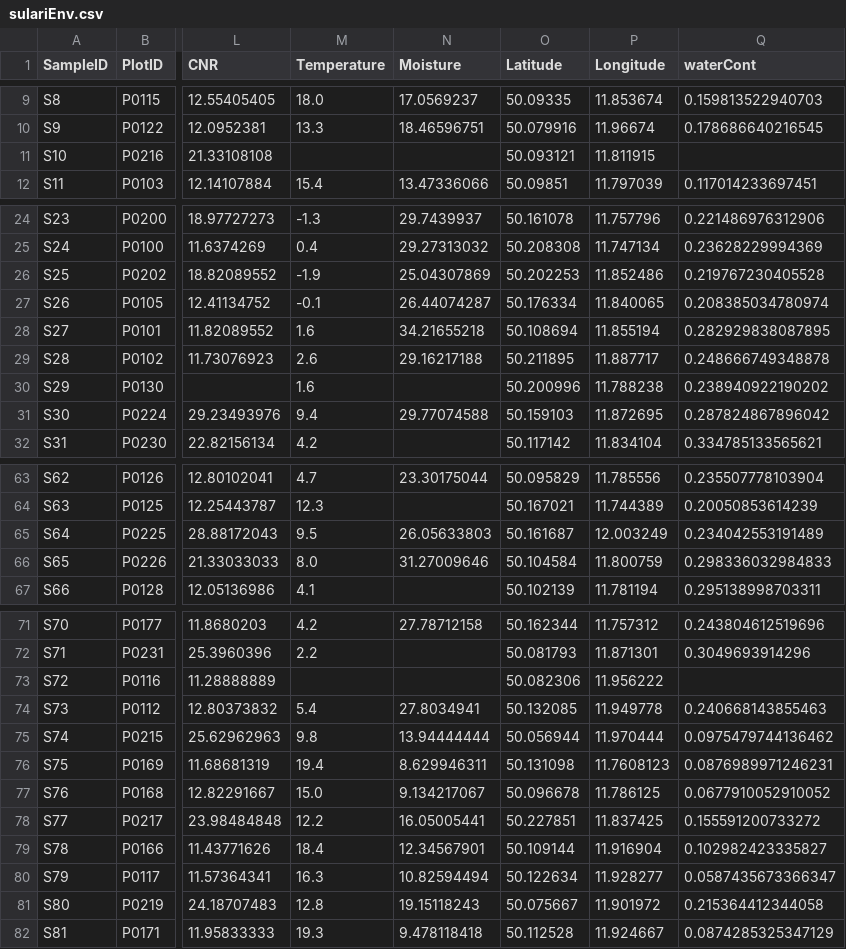
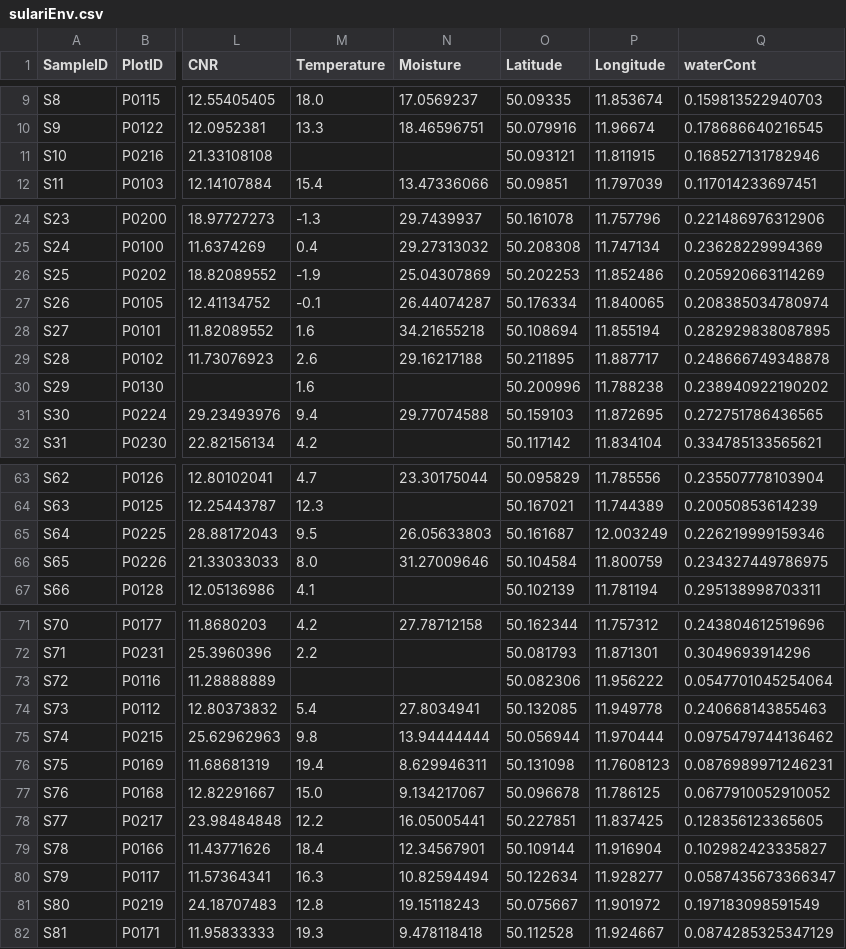
Before and after one commit to danchurch/fichtelgebirgeSoils, a CSV file: spatialAnalysis/sulariEnv.csv, drawn as a sheet; only a part is shown, gaps mark what is left out; the diff covers the shown part only; the diff names each change by its address in the sheet, - before the commit and + after, or states it on an @@ line.

Commit message:
old analysis cleaned up a bit

```diff
--- a/spatialAnalysis/sulariEnv.csv
+++ b/spatialAnalysis/sulariEnv.csv
-Q11 (waterCont): (empty)
+Q11 (waterCont): 0.168527131782946
-Q26 (waterCont): 0.219767230405528
+Q26 (waterCont): 0.205920663114269
-Q31 (waterCont): 0.287824867896042
+Q31 (waterCont): 0.272751786436565
-Q65 (waterCont): 0.234042553191489
+Q65 (waterCont): 0.226219999159346
-Q66 (waterCont): 0.298336032984833
+Q66 (waterCont): 0.234327449786975
-Q73 (waterCont): (empty)
+Q73 (waterCont): 0.0547701045254064
-Q78 (waterCont): 0.155591200733272
+Q78 (waterCont): 0.128356123365605
-Q81 (waterCont): 0.215364412344058
+Q81 (waterCont): 0.197183098591549
```
Also changed, not shown: 2 edited cells elsewhere in this file, spatialAnalysis/Arableland_SAC.csv, spatialAnalysis/Forest_SAC.csv, 8 other files.
